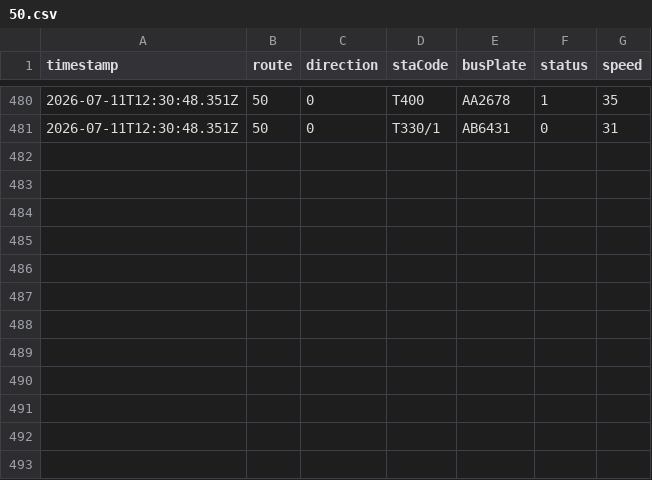
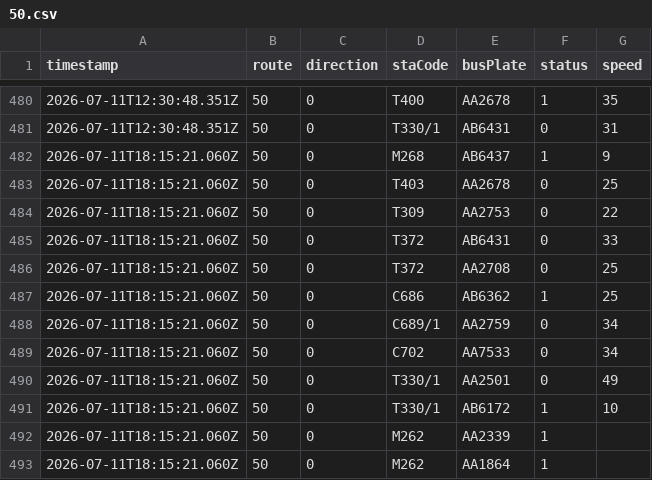
Before and after one commit to ChiHin-Lio/macau-gtfs-data, a CSV file: raw_logs/50.csv, drawn as a sheet; only a part is shown, gaps mark what is left out; the diff names each change by its address in the sheet, - before the commit and + after, or states it on an @@ line.

Commit message:
scraper: update 50.csv via Cloudflare Worker

```diff
--- a/raw_logs/50.csv
+++ b/raw_logs/50.csv
+row 482: 2026-07-11T18:15:21.060Z | 50 | 0 | M268 | AB6437 | 1 | 9
+row 483: 2026-07-11T18:15:21.060Z | 50 | 0 | T403 | AA2678 | 0 | 25
+row 484: 2026-07-11T18:15:21.060Z | 50 | 0 | T309 | AA2753 | 0 | 22
+row 485: 2026-07-11T18:15:21.060Z | 50 | 0 | T372 | AB6431 | 0 | 33
+row 486: 2026-07-11T18:15:21.060Z | 50 | 0 | T372 | AA2708 | 0 | 25
+row 487: 2026-07-11T18:15:21.060Z | 50 | 0 | C686 | AB6362 | 1 | 25
+row 488: 2026-07-11T18:15:21.060Z | 50 | 0 | C689/1 | AA2759 | 0 | 34
+row 489: 2026-07-11T18:15:21.060Z | 50 | 0 | C702 | AA7533 | 0 | 34
+row 490: 2026-07-11T18:15:21.060Z | 50 | 0 | T330/1 | AA2501 | 0 | 49
+row 491: 2026-07-11T18:15:21.060Z | 50 | 0 | T330/1 | AB6172 | 1 | 10
+row 492: 2026-07-11T18:15:21.060Z | 50 | 0 | M262 | AA2339 | 1
+row 493: 2026-07-11T18:15:21.060Z | 50 | 0 | M262 | AA1864 | 1
```
